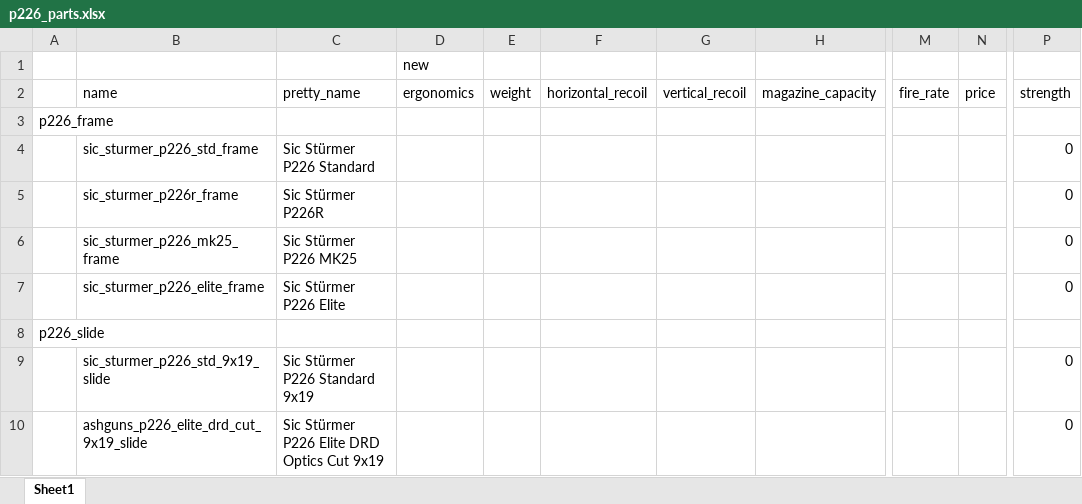
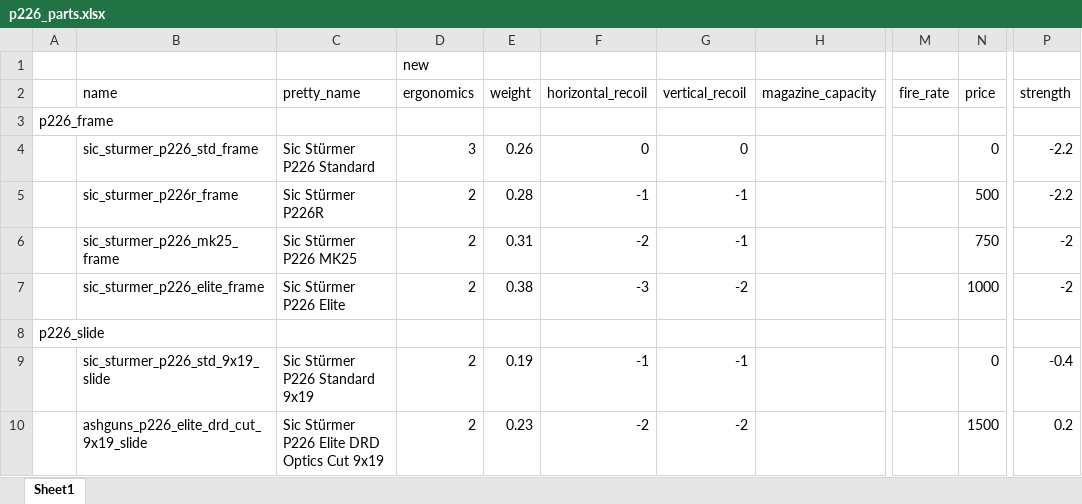
Before and after one commit to recoil-group/deadline-balancing, an Excel workbook: changes/p226_parts.xlsx, sheet Sheet1, drawn as a sheet; only a part is shown, gaps mark what is left out; values as stored, in another font and other column widths than the file's, no borders; the diff covers the shown part only; the diff names each change by its address in the sheet, - before the commit and + after, or states it on an @@ line.

Commit message:
add p226 stats
this is definitely going to have to be revised but it should be a good starting point (all of the weights are close to real-life)

```diff
--- a/changes/p226_parts.xlsx (sheet Sheet1)
+++ b/changes/p226_parts.xlsx (sheet Sheet1)
-D4 (ergonomics): (empty)
+D4 (ergonomics): 3
-E4 (weight): (empty)
+E4 (weight): 0.26
-F4 (horizontal_recoil): (empty)
+F4 (horizontal_recoil): 0
-G4 (vertical_recoil): (empty)
+G4 (vertical_recoil): 0
-N4 (price): (empty)
+N4 (price): 0
-P4:P5 (strength): 0
+P4:P5 (strength): -2.2
-D5:D7 (ergonomics): (empty)
+D5:D7 (ergonomics): 2
-E5 (weight): (empty)
+E5 (weight): 0.28
-F5 (horizontal_recoil): (empty)
+F5 (horizontal_recoil): -1
-G5:G6 (vertical_recoil): (empty)
+G5:G6 (vertical_recoil): -1
-N5 (price): (empty)
+N5 (price): 500
-E6 (weight): (empty)
+E6 (weight): 0.31
-F6 (horizontal_recoil): (empty)
+F6 (horizontal_recoil): -2
-N6 (price): (empty)
+N6 (price): 750
-P6:P7 (strength): 0
+P6:P7 (strength): -2
-E7 (weight): (empty)
+E7 (weight): 0.38
-F7 (horizontal_recoil): (empty)
+F7 (horizontal_recoil): -3
-G7 (vertical_recoil): (empty)
+G7 (vertical_recoil): -2
-N7 (price): (empty)
+N7 (price): 1000
-D9:D10 (ergonomics): (empty)
+D9:D10 (ergonomics): 2
-E9 (weight): (empty)
+E9 (weight): 0.19
-F9 (horizontal_recoil): (empty)
+F9 (horizontal_recoil): -1
-G9 (vertical_recoil): (empty)
+G9 (vertical_recoil): -1
-N9 (price): (empty)
+N9 (price): 0
-P9 (strength): 0
+P9 (strength): -0.4
-E10 (weight): (empty)
+E10 (weight): 0.23
-F10 (horizontal_recoil): (empty)
+F10 (horizontal_recoil): -2
-G10 (vertical_recoil): (empty)
+G10 (vertical_recoil): -2
-N10 (price): (empty)
+N10 (price): 1500
-P10 (strength): 0
+P10 (strength): 0.2
```
Also changed, not shown: 249 edited cells elsewhere in this sheet, formulas that keep their value, 2 other files.
